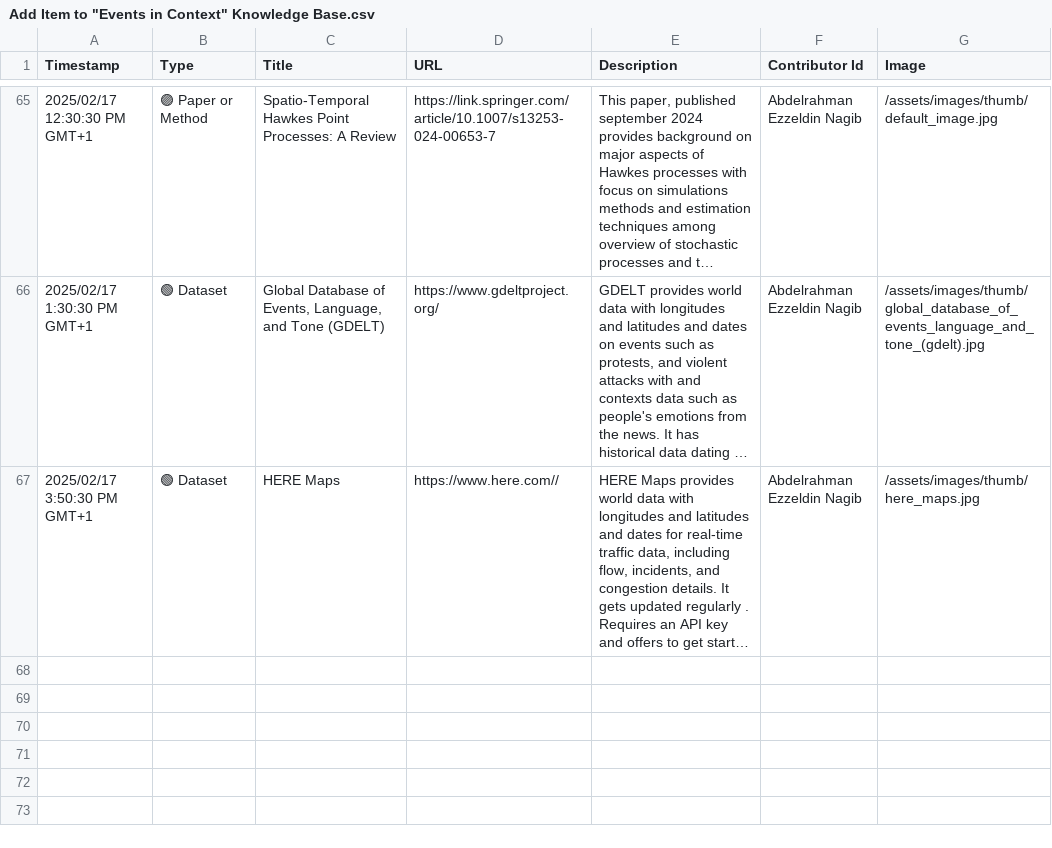
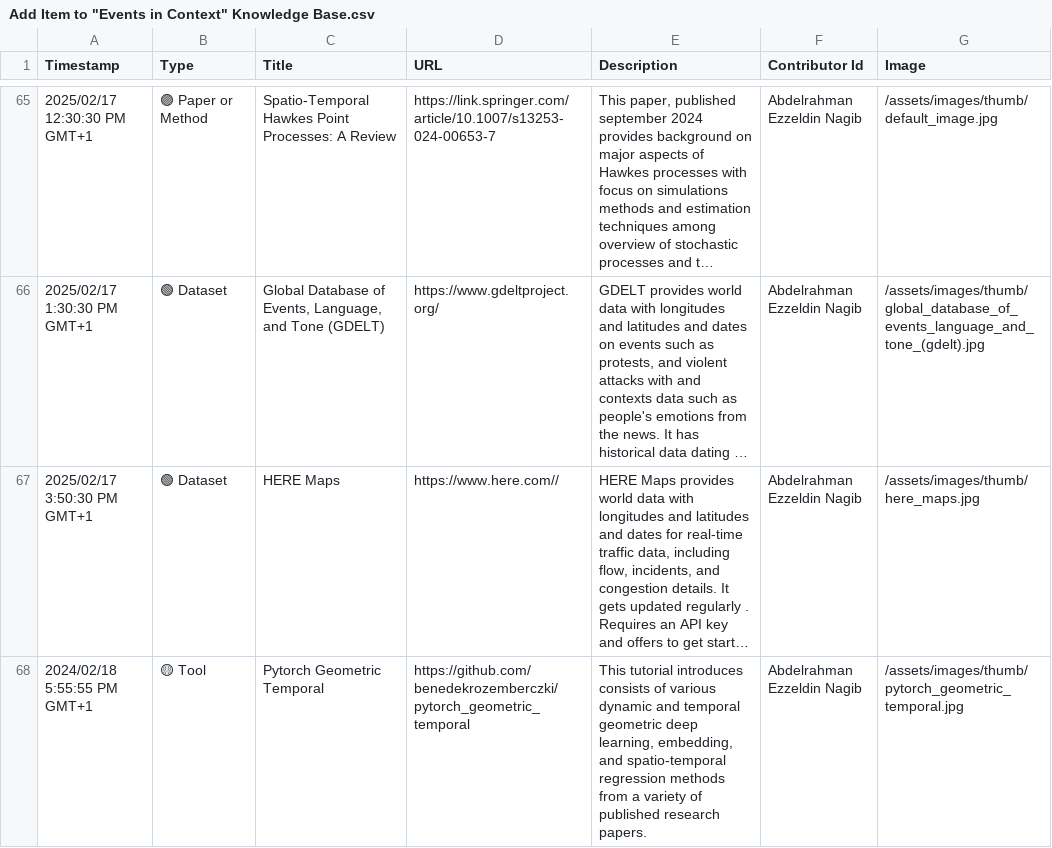
Before and after one commit to events2025/events2025.github.io, a CSV file: data/Add Item to "Events in Context" Knowledge Base.csv, drawn as a sheet; only a part is shown, gaps mark what is left out; long unchanged cells end in …; the diff names each change by its address in the sheet, - before the commit and + after, or states it on an @@ line.

Commit message:
Update Add Item to "Events in Context" Knowledge Base.csv

```diff
--- a/data/Add Item to "Events in Context" Knowledge Base.csv
+++ b/data/Add Item to "Events in Context" Knowledge Base.csv
+row 68: 2024/02/18 5:55:55 PM GMT+1 | 🟡 Tool | Pytorch Geometric Temporal | https://github.com/benedekrozemberczki/pytorch_geometric_temporal | This tutorial introduces consists of various dynamic and temporal geometric deep learning, embedding, and spatio-temporal regression methods from a variety of published research papers. | Abdelrahman Ezzeldin Nagib | /assets/images/thumb/pytorch_geometric_temporal.jpg
```
